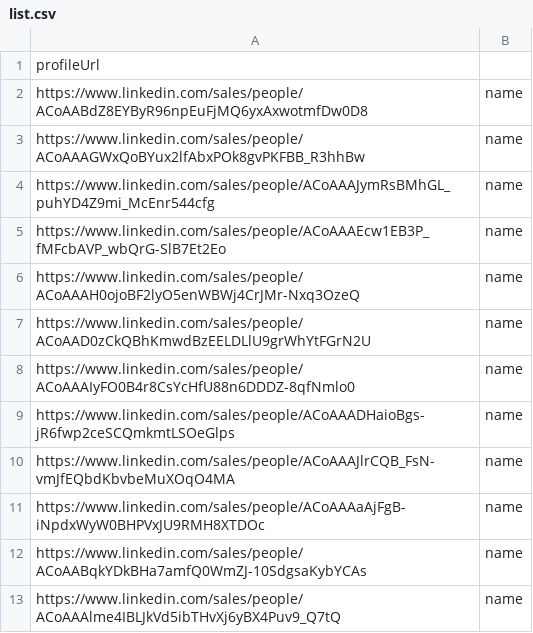
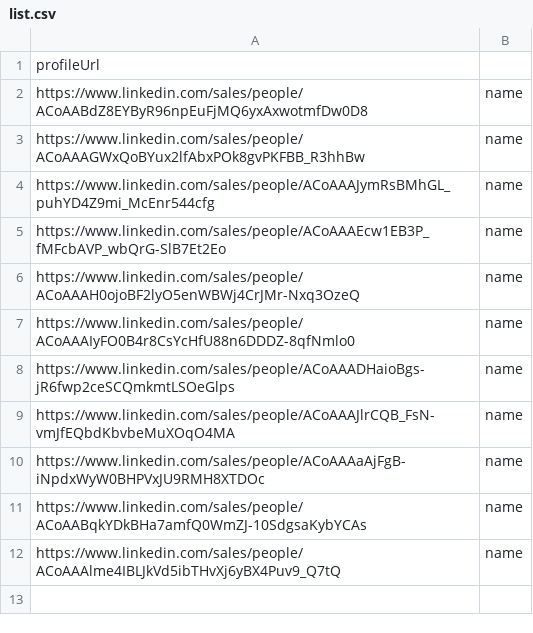
Before and after one commit to DenverVentures/unsuccessful_sales_URLs, a CSV file: list.csv, drawn as a sheet; the diff names each change by its address in the sheet, - before the commit and + after, or states it on an @@ line.

Commit message:
Update list.csv via script 2025-07-30T08:58:25.989Z

```diff
--- a/list.csv
+++ b/list.csv
-row 7: https://www.linkedin.com/sales/people/ACoAAD0zCkQBhKmwdBzEELDLlU9grWhYtFGrN2U | name
```
